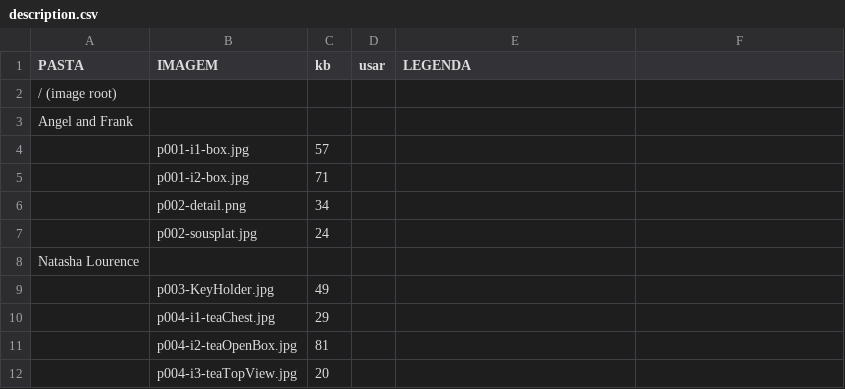
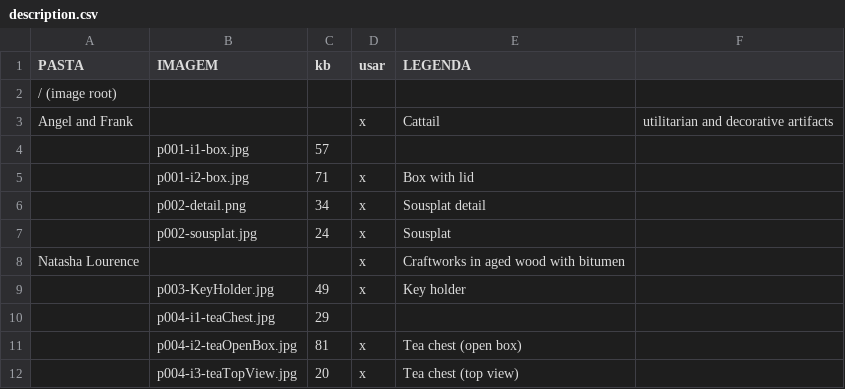
Before and after one commit to ppKrauss/open-data-gallery, a CSV file: repo-sample2/gallery/description.csv, drawn as a sheet.

Commit message:
edited, final description

```diff
--- a/repo-sample2/gallery/description.csv
+++ b/repo-sample2/gallery/description.csv
@@ -2,11 +2,11 @@ PASTA,IMAGEM,kb,usar,LEGENDA
 "/ (image root)",,,,
-"Angel and Frank",,,,
+"Angel and Frank",,,x,Cattail, utilitarian and decorative artifacts
 ,p001-i1-box.jpg,57,,
-,p001-i2-box.jpg,71,,
-,p002-detail.png,34,,
-,p002-sousplat.jpg,24,,
-"Natasha Lourence",,,,
-,p003-KeyHolder.jpg,49,,
+,p001-i2-box.jpg,71,x,Box with lid
+,p002-detail.png,34,x,Sousplat detail
+,p002-sousplat.jpg,24,x,Sousplat
+"Natasha Lourence",,,x,Craftworks in aged wood with bitumen
+,p003-KeyHolder.jpg,49,x,Key holder
 ,p004-i1-teaChest.jpg,29,,
-,p004-i2-teaOpenBox.jpg,81,,
-,p004-i3-teaTopView.jpg,20,,
+,p004-i2-teaOpenBox.jpg,81,x,Tea chest (open box)
+,p004-i3-teaTopView.jpg,20,x,Tea chest (top view)
```
